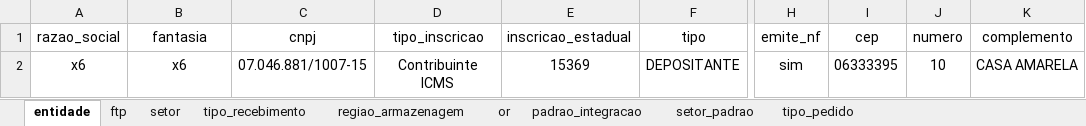
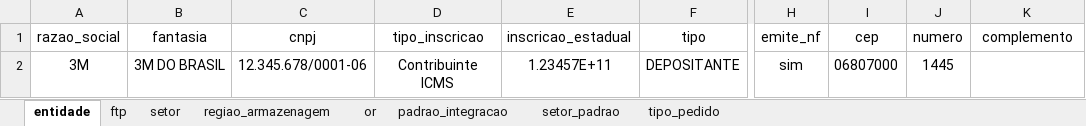
Before and after one commit to LFSOFTWARE/infra-aauto, an Excel workbook: infraAuto/silt-template-teste.xlsx, sheet entidade, drawn as a sheet; only a part is shown, gaps mark what is left out; values as stored, in another font and other column widths than the file's, no borders; the diff names each change by its address in the sheet, - before the commit and + after, or states it on an @@ line.

```diff
--- a/infraAuto/silt-template-teste.xlsx (sheet entidade)
+++ b/infraAuto/silt-template-teste.xlsx (sheet entidade)
-sheet tab: tipo_recebimento
-A2 (razao_social): x6
+A2 (razao_social): 3M
-B2 (fantasia): x6
+B2 (fantasia): 3M DO BRASIL
-C2 (cnpj): 07.046.881/1007-15
+C2 (cnpj): 12.345.678/0001-06
-E2 (inscricao_estadual): 15369
+E2 (inscricao_estadual): 1.23457E+11
-I2 (cep): 06333395
+I2 (cep): 06807000
-J2 (numero): 10
+J2 (numero): 1445
-K2 (complemento): CASA AMARELA
+K2 (complemento): (empty)
```
Also changed, not shown: sheet setor, sheet padrao_integracao, sheet tipo_pedido, sheet regiao_armazenagem, sheet setor_padrao, sheet ftp, infraAuto/silt-template.xlsx, 6 other files.
